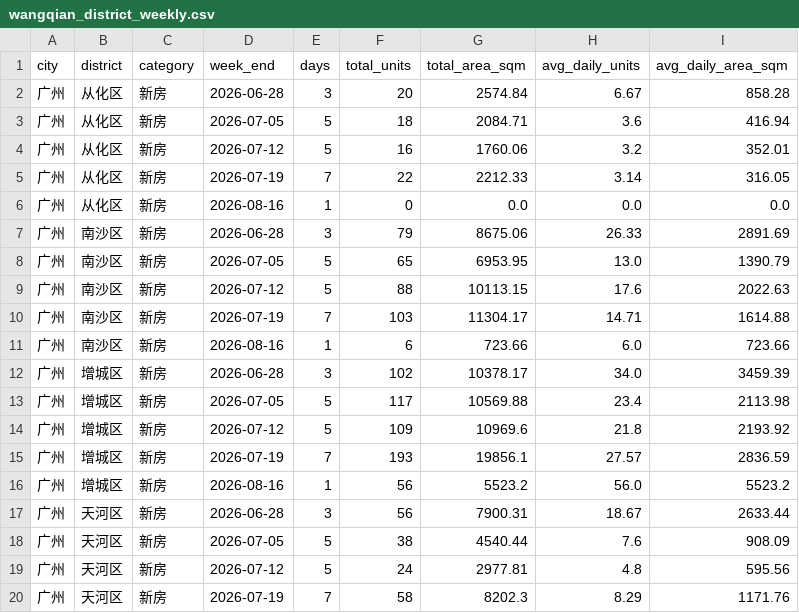
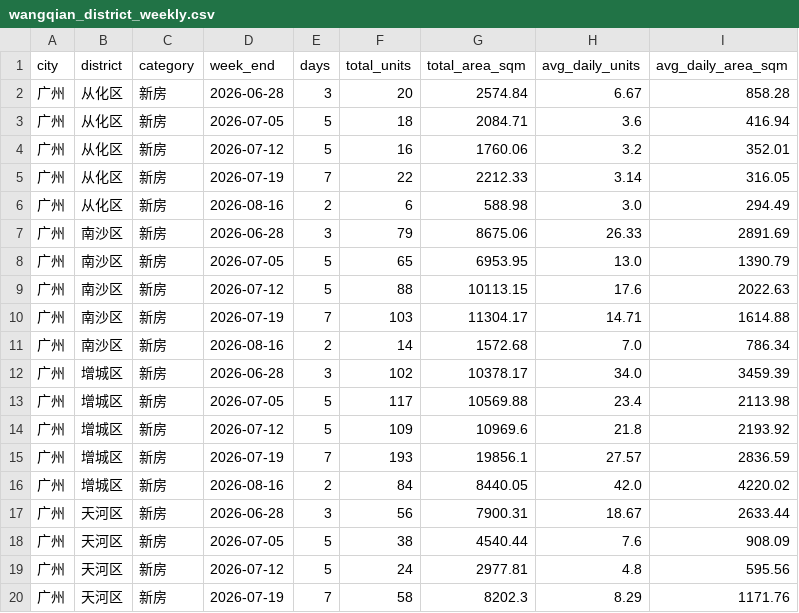
Before and after one commit to xuefeng0324/realty, a CSV file: realty_app/static/seed/wangqian_district_weekly.csv, drawn as a sheet; only a part is shown; the diff covers the shown part only.

```diff
--- a/realty_app/static/seed/wangqian_district_weekly.csv
+++ b/realty_app/static/seed/wangqian_district_weekly.csv
@@ -5,3 +5,3 @@ city,district,category,week_end,days,total_units,total_area_sqm,avg_daily_units,
 广州,从化区,新房,2026-07-19,7,22,2212.33,3.14,316.05
-广州,从化区,新房,2026-08-16,1,0,0.0,0.0,0.0
+广州,从化区,新房,2026-08-16,2,6,588.98,3.0,294.49
 广州,南沙区,新房,2026-06-28,3,79,8675.06,26.33,2891.69
@@ -10,3 +10,3 @@ city,district,category,week_end,days,total_units,total_area_sqm,avg_daily_units,
 广州,南沙区,新房,2026-07-19,7,103,11304.17,14.71,1614.88
-广州,南沙区,新房,2026-08-16,1,6,723.66,6.0,723.66
+广州,南沙区,新房,2026-08-16,2,14,1572.68,7.0,786.34
 广州,增城区,新房,2026-06-28,3,102,10378.17,34.0,3459.39
@@ -15,3 +15,3 @@ city,district,category,week_end,days,total_units,total_area_sqm,avg_daily_units,
 广州,增城区,新房,2026-07-19,7,193,19856.1,27.57,2836.59
-广州,增城区,新房,2026-08-16,1,56,5523.2,56.0,5523.2
+广州,增城区,新房,2026-08-16,2,84,8440.05,42.0,4220.02
 广州,天河区,新房,2026-06-28,3,56,7900.31,18.67,2633.44
```
Also changed, not shown: 125 edited cells elsewhere in this file, realty_app/static/daily_wangqian.csv, realty_app/static/gz_new_house_inventory.csv, 1 other file.
